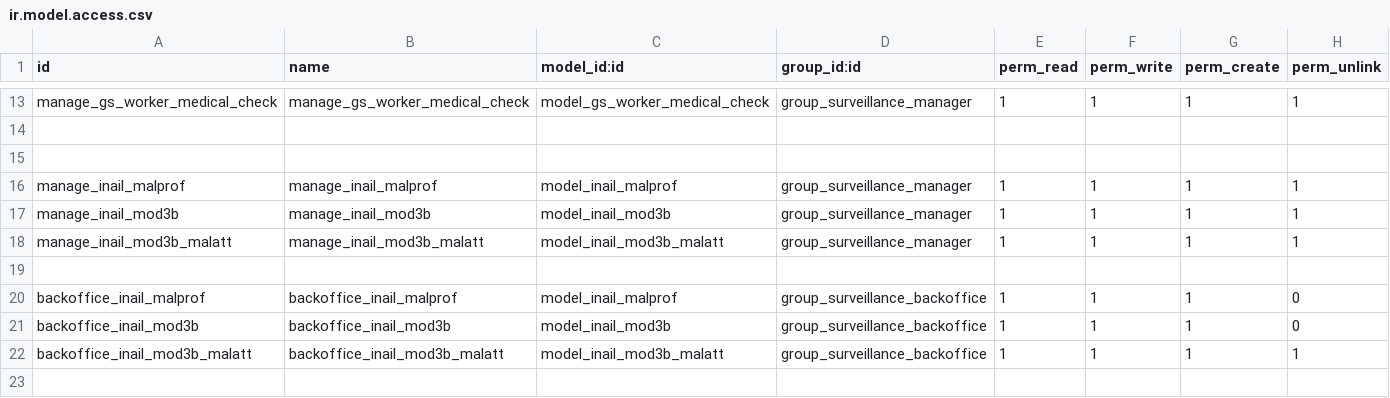
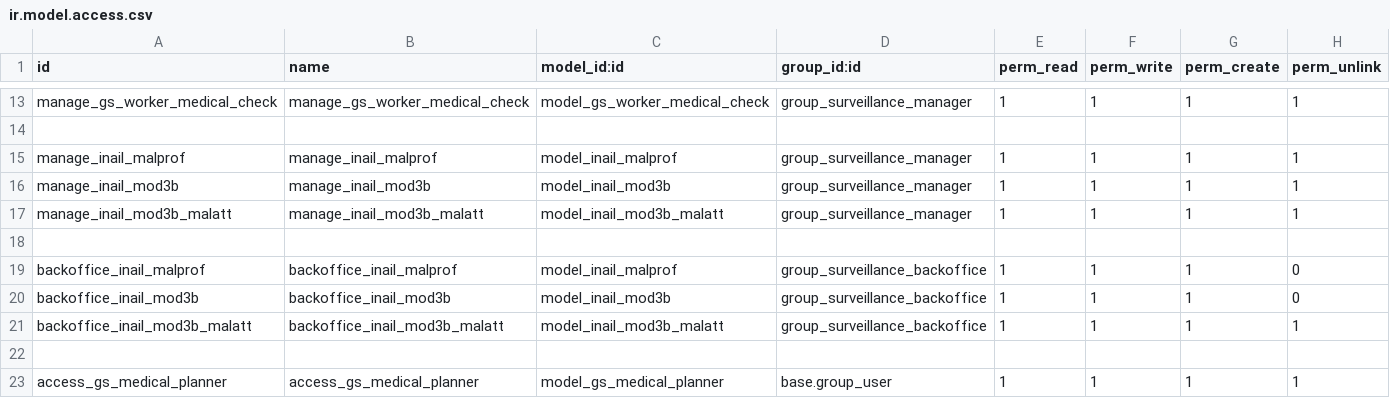
Before and after one commit to suningwz/gscudo-oe, a CSV file: gscudo-surveillance/security/ir.model.access.csv, drawn as a sheet; only a part is shown, gaps mark what is left out.

Commit message:
medical planner

```diff
--- a/gscudo-surveillance/security/ir.model.access.csv
+++ b/gscudo-surveillance/security/ir.model.access.csv
@@ -14,3 +14,2 @@ manage_gs_worker_medical_check,manage_gs_worker_medical_check,model_gs_worker_me
 
-
 manage_inail_malprof,manage_inail_malprof,model_inail_malprof,group_surveillance_manager,1,1,1,1
@@ -22 +21,3 @@ backoffice_inail_mod3b,backoffice_inail_mod3b,model_inail_mod3b,group_surveillan
 backoffice_inail_mod3b_malatt,backoffice_inail_mod3b_malatt,model_inail_mod3b_malatt,group_surveillance_backoffice,1,1,1,1
+
+access_gs_medical_planner,access_gs_medical_planner,model_gs_medical_planner,base.group_user,1,1,1,1
```
Also changed, not shown: 13 other files.
